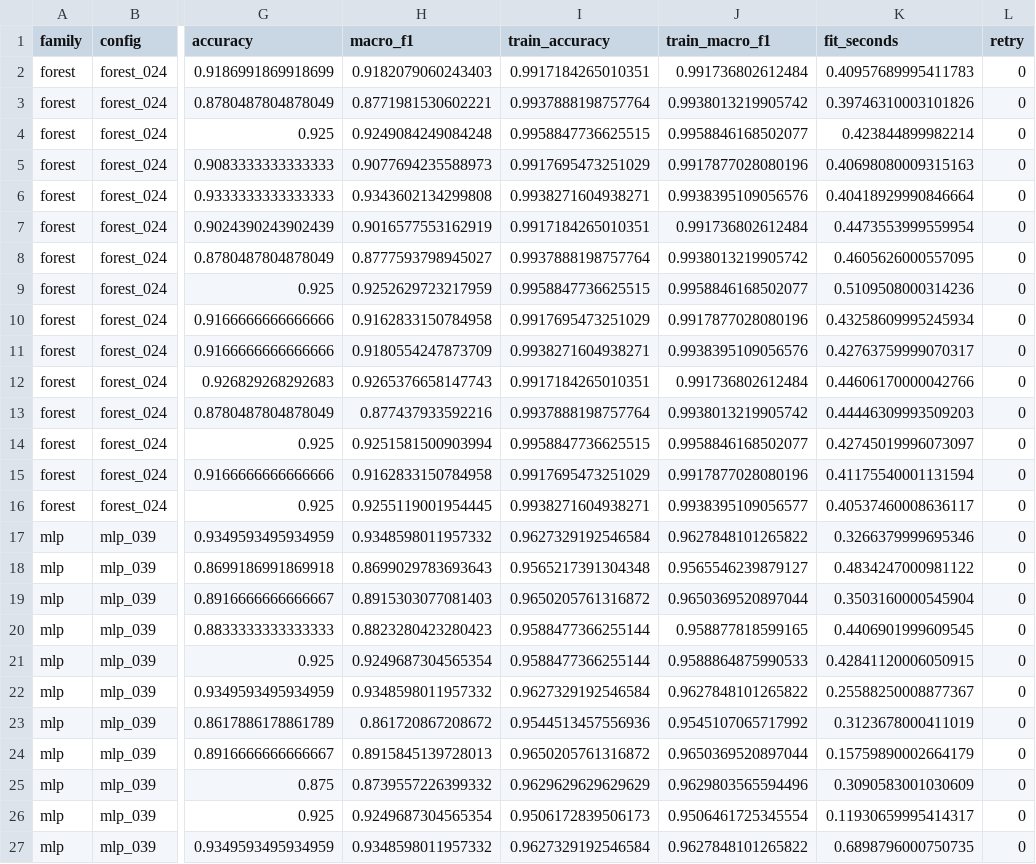
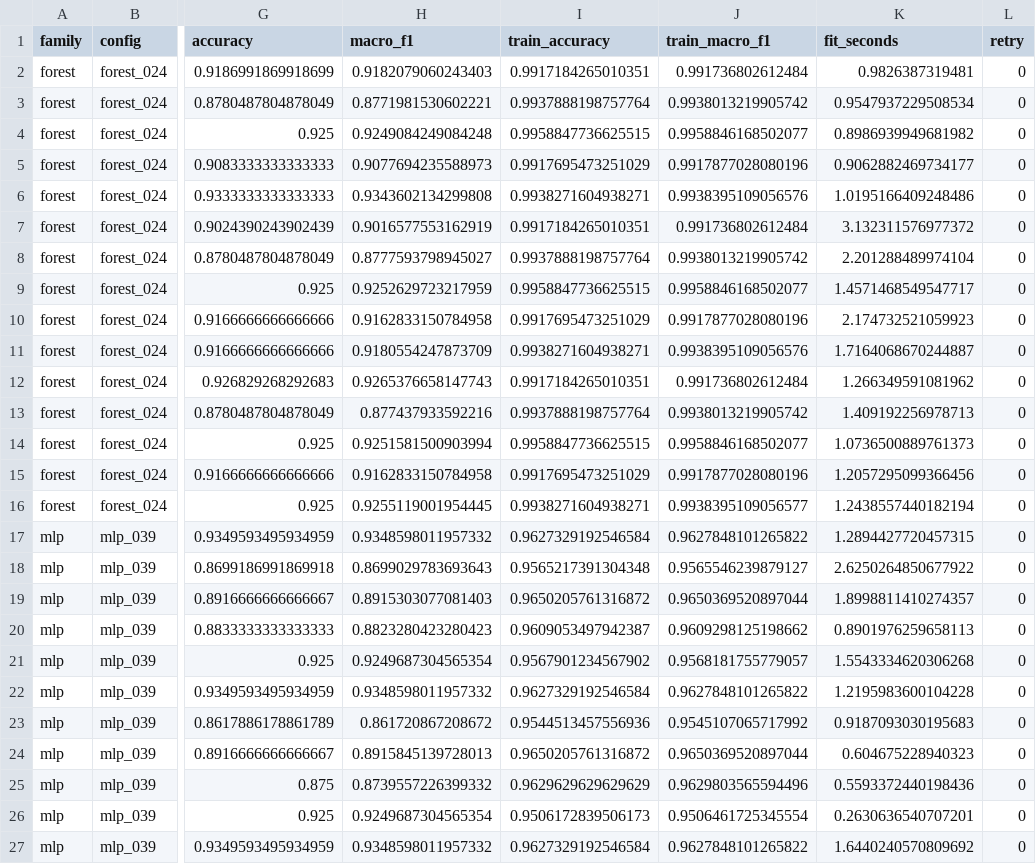
Before and after one commit to LeoTKM/CSC311_project, a CSV file: analysis/out/models/seed_stability.csv, drawn as a sheet; only a part is shown, gaps mark what is left out; the diff covers the shown part only; the diff names each change by its address in the sheet, - before the commit and + after, or states it on an @@ line.

```diff
--- a/analysis/out/models/seed_stability.csv
+++ b/analysis/out/models/seed_stability.csv
-K2 (fit_seconds): 0.40957689995411783
+K2 (fit_seconds): 0.9826387319481
-K3 (fit_seconds): 0.39746310003101826
+K3 (fit_seconds): 0.9547937229508534
-K4 (fit_seconds): 0.423844899982214
+K4 (fit_seconds): 0.8986939949681982
-K5 (fit_seconds): 0.40698080009315163
+K5 (fit_seconds): 0.9062882469734177
-K6 (fit_seconds): 0.40418929990846664
+K6 (fit_seconds): 1.0195166409248486
-K7 (fit_seconds): 0.4473553999559954
+K7 (fit_seconds): 3.132311576977372
-K8 (fit_seconds): 0.4605626000557095
+K8 (fit_seconds): 2.201288489974104
-K9 (fit_seconds): 0.5109508000314236
+K9 (fit_seconds): 1.4571468549547717
-K10 (fit_seconds): 0.43258609995245934
+K10 (fit_seconds): 2.174732521059923
-K11 (fit_seconds): 0.42763759999070317
+K11 (fit_seconds): 1.7164068670244887
-K12 (fit_seconds): 0.44606170000042766
+K12 (fit_seconds): 1.266349591081962
-K13 (fit_seconds): 0.44446309993509203
+K13 (fit_seconds): 1.409192256978713
-K14 (fit_seconds): 0.42745019996073097
+K14 (fit_seconds): 1.0736500889761373
-K15 (fit_seconds): 0.41175540001131594
+K15 (fit_seconds): 1.2057295099366456
-K16 (fit_seconds): 0.40537460008636117
+K16 (fit_seconds): 1.2438557440182194
-K17 (fit_seconds): 0.3266379999695346
+K17 (fit_seconds): 1.2894427720457315
-K18 (fit_seconds): 0.4834247000981122
+K18 (fit_seconds): 2.6250264850677922
-K19 (fit_seconds): 0.3503160000545904
+K19 (fit_seconds): 1.8998811410274357
-I20 (train_accuracy): 0.9588477366255144
+I20 (train_accuracy): 0.9609053497942387
-J20 (train_macro_f1): 0.958877818599165
+J20 (train_macro_f1): 0.9609298125198662
-K20 (fit_seconds): 0.4406901999609545
+K20 (fit_seconds): 0.8901976259658113
-I21 (train_accuracy): 0.9588477366255144
+I21 (train_accuracy): 0.9567901234567902
-J21 (train_macro_f1): 0.9588864875990533
+J21 (train_macro_f1): 0.9568181755779057
-K21 (fit_seconds): 0.42841120006050915
+K21 (fit_seconds): 1.5543334620306268
-K22 (fit_seconds): 0.25588250008877367
+K22 (fit_seconds): 1.2195983600104228
-K23 (fit_seconds): 0.3123678000411019
+K23 (fit_seconds): 0.9187093030195683
-K24 (fit_seconds): 0.15759890002664179
+K24 (fit_seconds): 0.604675228940323
-K25 (fit_seconds): 0.3090583001030609
+K25 (fit_seconds): 0.5593372440198436
-K26 (fit_seconds): 0.11930659995414317
+K26 (fit_seconds): 0.2630636540707201
-K27 (fit_seconds): 0.6898796000750735
+K27 (fit_seconds): 1.6440240570809692
```
Also changed, not shown: 12 edited cells elsewhere in this file, analysis/out/models/comparison.csv, analysis/out/models/cv_folds.csv, 19 other files.
